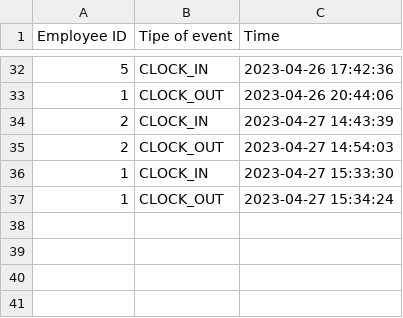
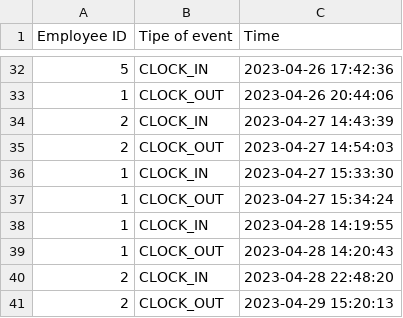
Before and after one commit to ninuljaja/Sprint2, a CSV file: ClockIn_ClockOut_Logs.csv, drawn as a sheet; only a part is shown, gaps mark what is left out.

```diff
--- a/ClockIn_ClockOut_Logs.csv
+++ b/ClockIn_ClockOut_Logs.csv
@@ -37 +37,5 @@ Employee ID,Tipe of event,Time
 1,CLOCK_OUT,2023-04-27 15:34:24
+1,CLOCK_IN,2023-04-28 14:19:55
+1,CLOCK_OUT,2023-04-28 14:20:43
+2,CLOCK_IN,2023-04-28 22:48:20
+2,CLOCK_OUT,2023-04-29 15:20:13
```
Also changed, not shown: OrderDetails.csv, Orders.csv, 6 other files.
